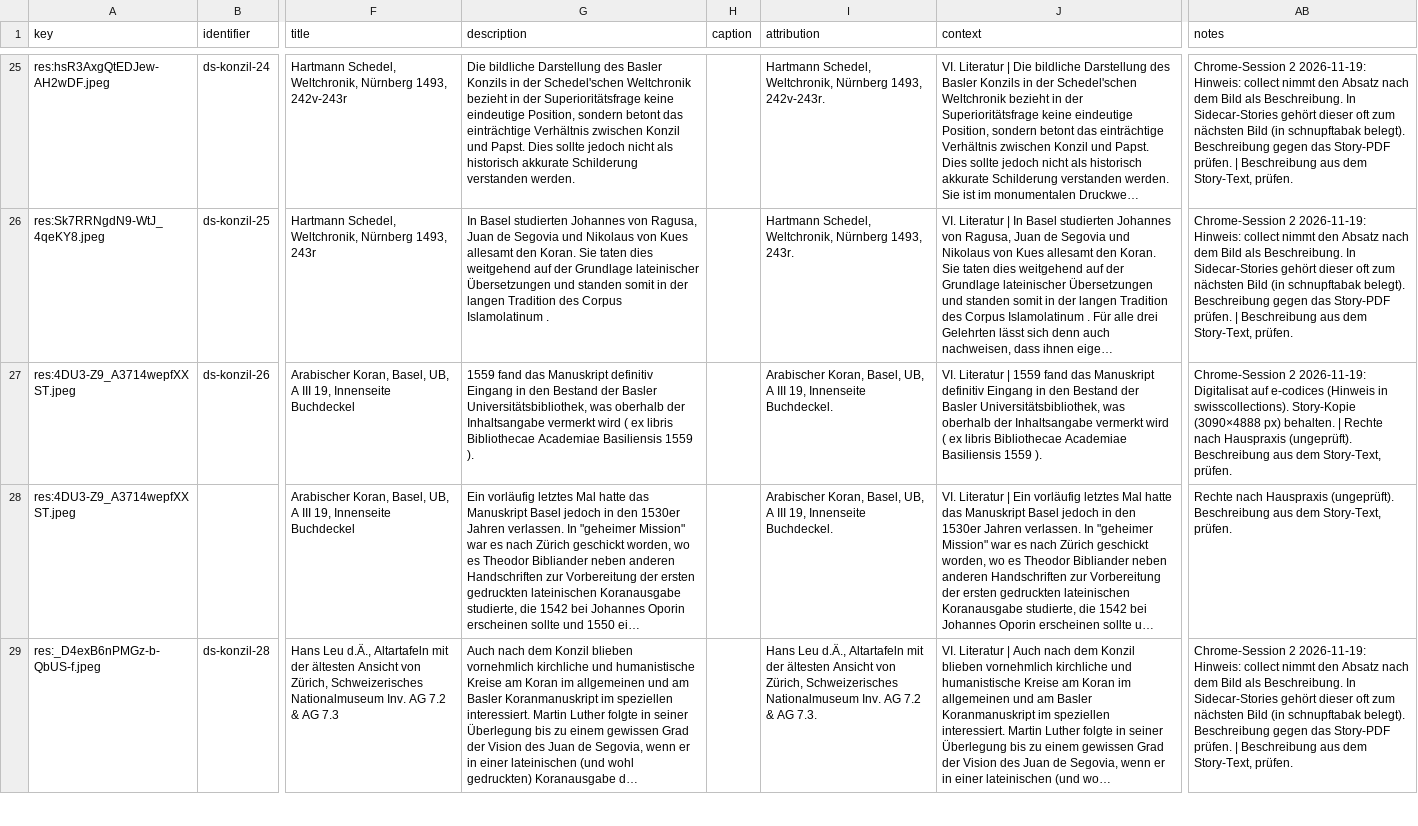
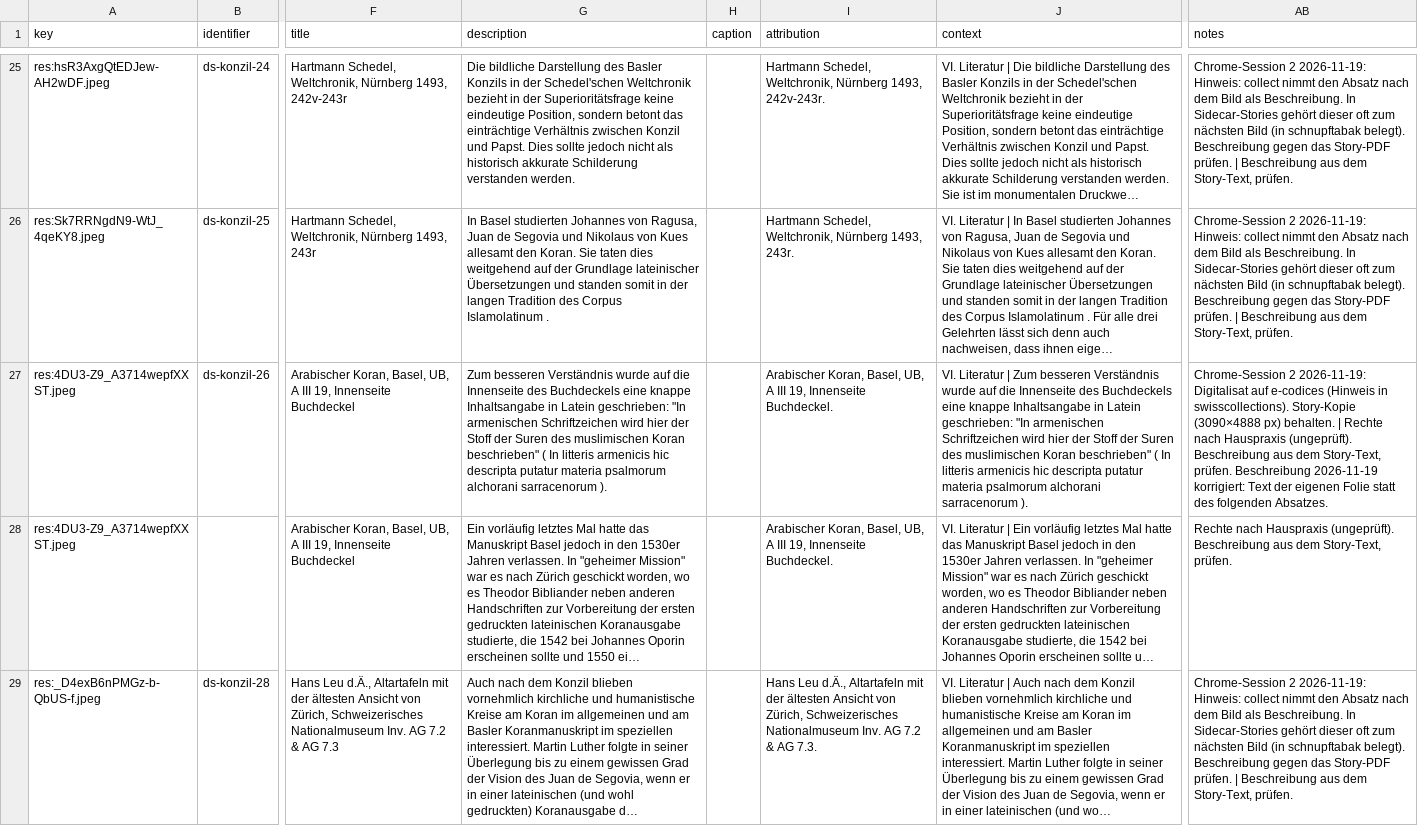
Before and after one commit to Stadt-Geschichte-Basel/sgb-data-validator, a CSV file: data/data_stories/konzil/manifest.csv, drawn as a sheet; only a part is shown, gaps mark what is left out; long unchanged cells end in …; the diff names each change by its address in the sheet, - before the commit and + after, or states it on an @@ line.

```diff
--- a/data/data_stories/konzil/manifest.csv
+++ b/data/data_stories/konzil/manifest.csv
-G27 (description): 1559 fand das Manuskript definitiv Eingang in den Bestand der Basler Universitätsbibliothek, was oberhalb der Inhaltsangabe vermerkt wird ( ex libris Bibliothecae Academiae Basiliensis 1559 ).
+G27 (description): Zum besseren Verständnis wurde auf die Innenseite des Buchdeckels eine knappe Inhaltsangabe in Latein geschrieben: "In armenischen Schriftzeichen wird hier der Stoff der Suren des muslimischen Koran beschrieben" ( In litteris armenicis hic descripta putatur materia psalmorum alchorani sarracenorum ).
-J27 (context): …Literatur | 1559 fand das Manuskript definitiv Eingang in den Bestand der Basler Universitätsbibliothek, was oberhalb der Inhaltsangabe vermerkt wird ( ex libris Bibliothecae Academiae Basiliensis 1559 ).
+J27 (context): …Literatur | Zum besseren Verständnis wurde auf die Innenseite des Buchdeckels eine knappe Inhaltsangabe in Latein geschrieben: "In armenischen Schriftzeichen wird hier der Stoff der Suren des muslimischen Koran beschrieben" ( In litteris armenicis hic descripta putatur materia psalmorum alchorani sarracenorum ).
-AB27 (notes): …Story-Text, prüfen.
+AB27 (notes): …Story-Text, prüfen. Beschreibung 2026-11-19 korrigiert: Text der eigenen Folie statt des folgenden Absatzes.
```
Also changed, not shown: data/data_stories/bioarchaeologie/manifest.csv, data/data_stories/kontrollbuero/manifest.csv, 2 other files.
